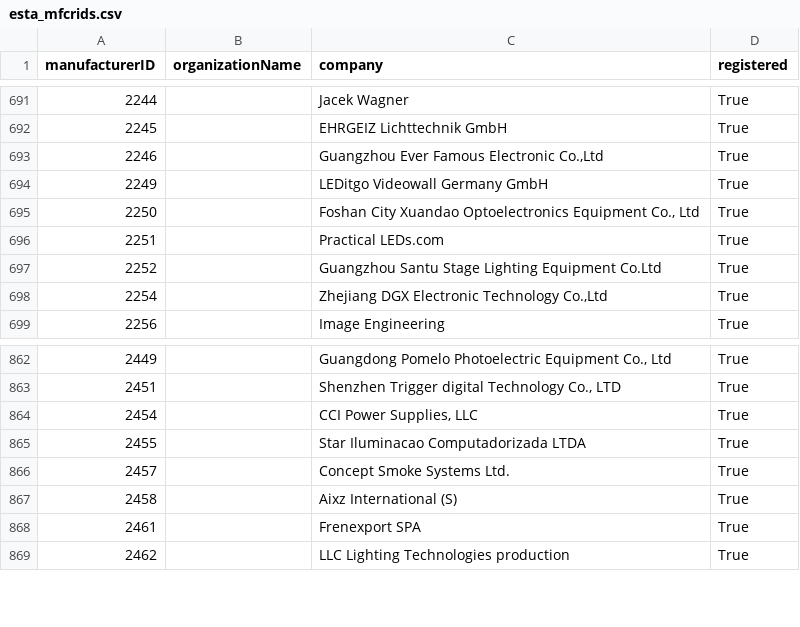
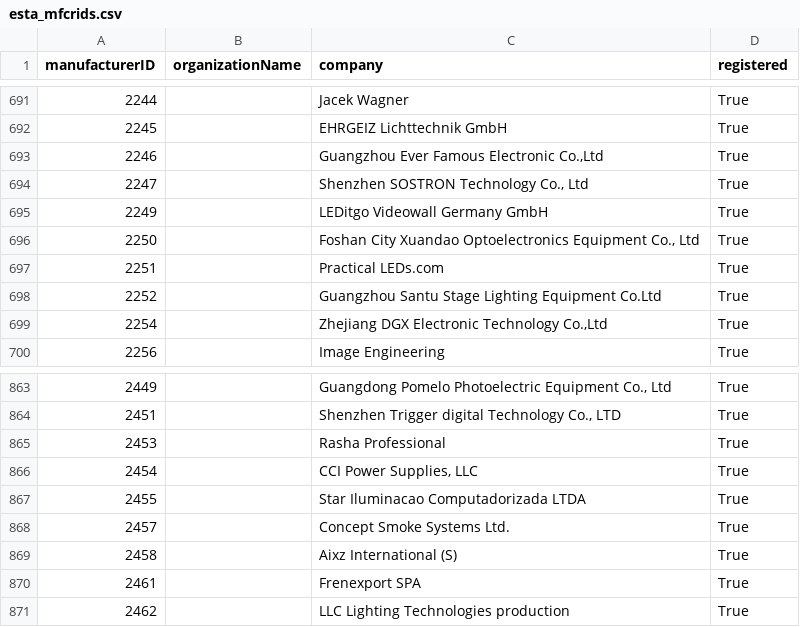
Before and after one commit to marcusbirkin/ESTA_MFCTRIDS, a CSV file: esta_mfcrids.csv, drawn as a sheet; only a part is shown, gaps mark what is left out; the diff names each change by its address in the sheet, - before the commit and + after, or states it on an @@ line.

```diff
--- a/esta_mfcrids.csv
+++ b/esta_mfcrids.csv
+row 694: 2247 |  | Shenzhen SOSTRON Technology Co., Ltd | True
+row 865: 2453 |  | Rasha Professional | True
```
